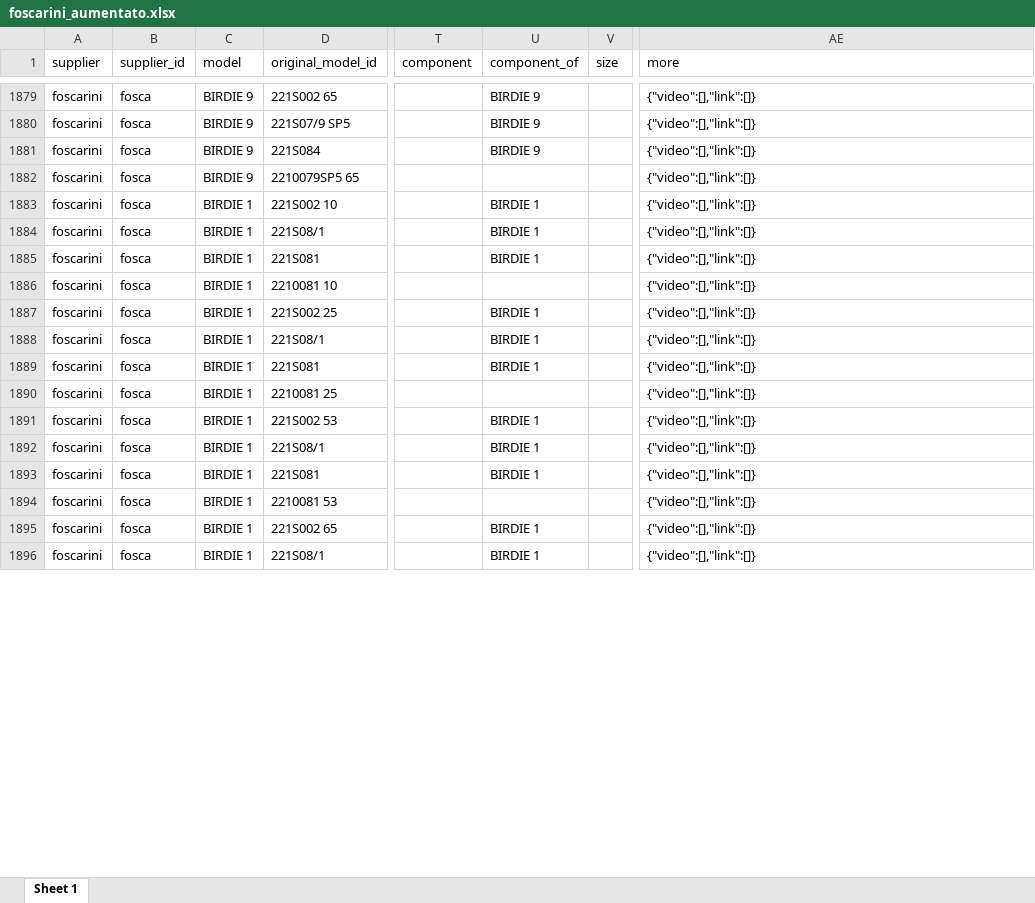
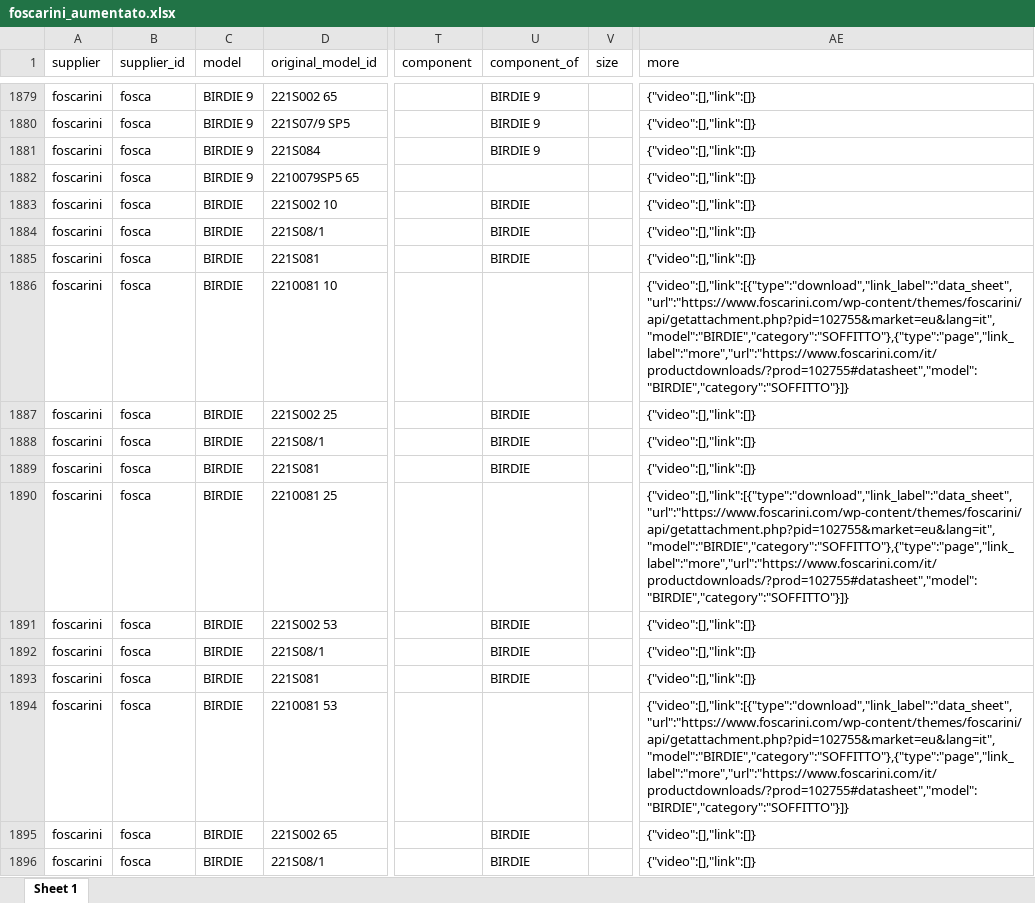
Before and after one commit to hicTech/arteInLuceImport, an Excel workbook: xls/foscarini/result/foscarini_aumentato.xlsx, sheet Sheet 1, drawn as a sheet; only a part is shown, gaps mark what is left out; values as stored, in another font and other column widths than the file's, no borders; the diff covers the shown part only; the diff names each change by its address in the sheet, - before the commit and + after, or states it on an @@ line.

Commit message:
aggiunto light schema a foscarini

```diff
--- a/xls/foscarini/result/foscarini_aumentato.xlsx (sheet Sheet 1)
+++ b/xls/foscarini/result/foscarini_aumentato.xlsx (sheet Sheet 1)
-C1883:C1896 (model): BIRDIE 1
+C1883:C1896 (model): BIRDIE
-U1883:U1885 (component_of): BIRDIE 1
+U1883:U1885 (component_of): BIRDIE
-AE1886 (more): {"video":[],"link":[]}
+AE1886 (more): {"video":[],"link":[{"type":"download","link_label":"data_sheet","url":"https://www.foscarini.com/wp-content/themes/foscarini/api/getattachment.php?pid=102755&market=eu&lang=it","model":"BIRDIE","category":"SOFFITTO"},{"type":"page","link_label":"more","url":"https://www.foscarini.com/it/productdownloads/?prod=102755#datasheet","model":"BIRDIE","category":"SOFFITTO"}]}
-U1887:U1889 (component_of): BIRDIE 1
+U1887:U1889 (component_of): BIRDIE
-AE1890 (more): {"video":[],"link":[]}
+AE1890 (more): {"video":[],"link":[{"type":"download","link_label":"data_sheet","url":"https://www.foscarini.com/wp-content/themes/foscarini/api/getattachment.php?pid=102755&market=eu&lang=it","model":"BIRDIE","category":"SOFFITTO"},{"type":"page","link_label":"more","url":"https://www.foscarini.com/it/productdownloads/?prod=102755#datasheet","model":"BIRDIE","category":"SOFFITTO"}]}
-U1891:U1893 (component_of): BIRDIE 1
+U1891:U1893 (component_of): BIRDIE
-AE1894 (more): {"video":[],"link":[]}
+AE1894 (more): {"video":[],"link":[{"type":"download","link_label":"data_sheet","url":"https://www.foscarini.com/wp-content/themes/foscarini/api/getattachment.php?pid=102755&market=eu&lang=it","model":"BIRDIE","category":"SOFFITTO"},{"type":"page","link_label":"more","url":"https://www.foscarini.com/it/productdownloads/?prod=102755#datasheet","model":"BIRDIE","category":"SOFFITTO"}]}
-U1895:U1896 (component_of): BIRDIE 1
+U1895:U1896 (component_of): BIRDIE
```
Also changed, not shown: 823 edited cells elsewhere in this sheet, xls/flos/result/flos_aumentato.xlsx, xls/vistosi/result/vistosi_aumentato.xlsx, 4 other files.
